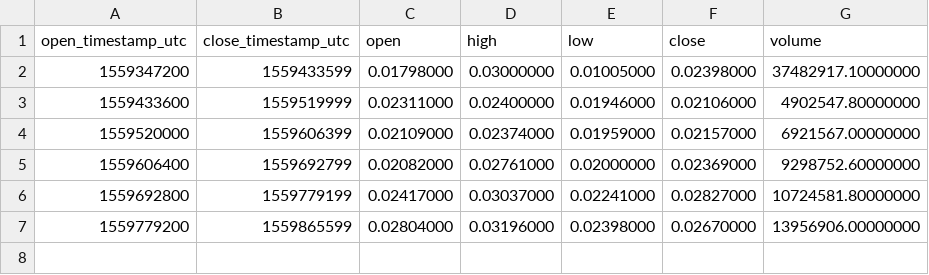
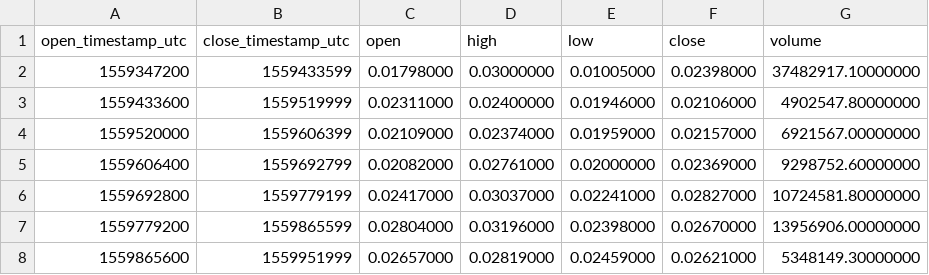
Before and after one commit to cryptobigbro/binance-ONEPAX, a CSV file: binance-ONEPAX-1d.csv, drawn as a sheet; the diff names each change by its address in the sheet, - before the commit and + after, or states it on an @@ line.

```diff
--- a/binance-ONEPAX-1d.csv
+++ b/binance-ONEPAX-1d.csv
+row 8: 1559865600 | 1559951999 | 0.02657000 | 0.02819000 | 0.02459000 | 0.02621000 | 5348149.30000000
```
Also changed, not shown: binance-ONEPAX-1h.csv, 1 other file.
